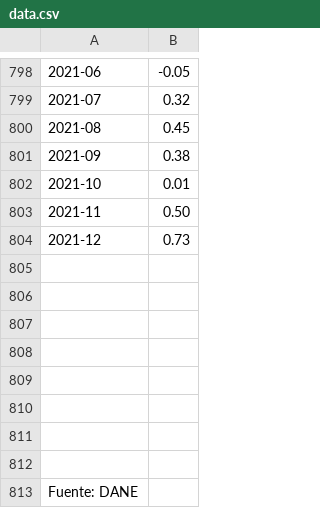
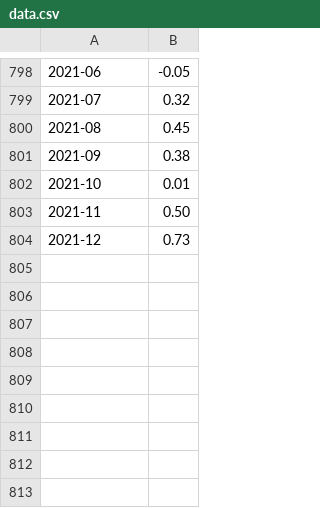
Before and after one commit to nestor784/p_est1, a CSV file: data.csv, drawn as a sheet; only a part is shown, gaps mark what is left out.

Commit message:
Update data.csv

```diff
--- a/data.csv
+++ b/data.csv
@@ -804,10 +804 @@
 2021-12;0.73
-;
-;
-;
-;
-;
-;
-;
-;
-Fuente: DANE;
```
